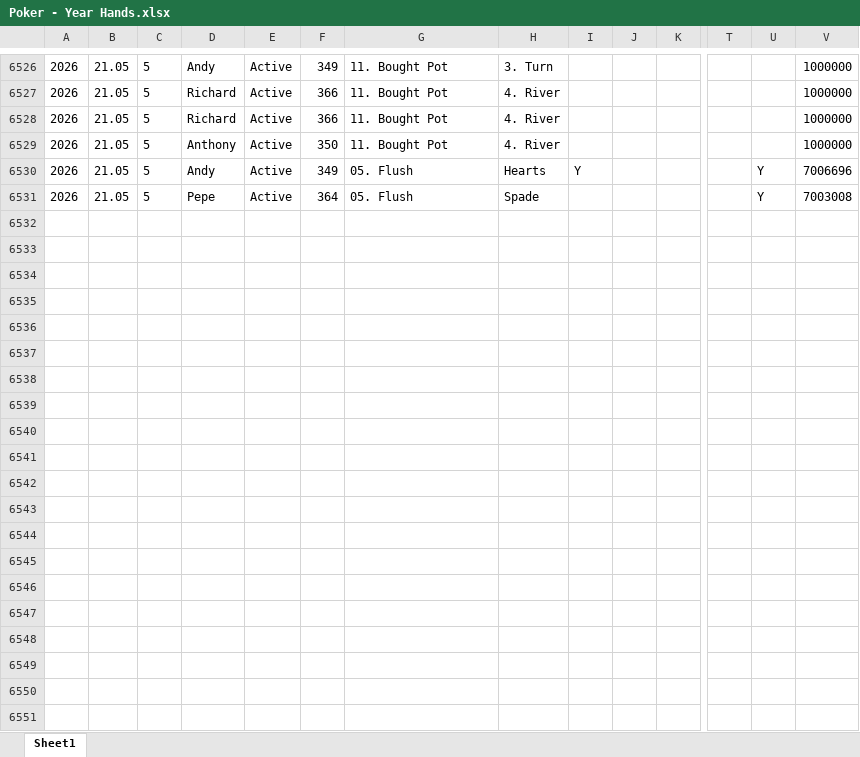
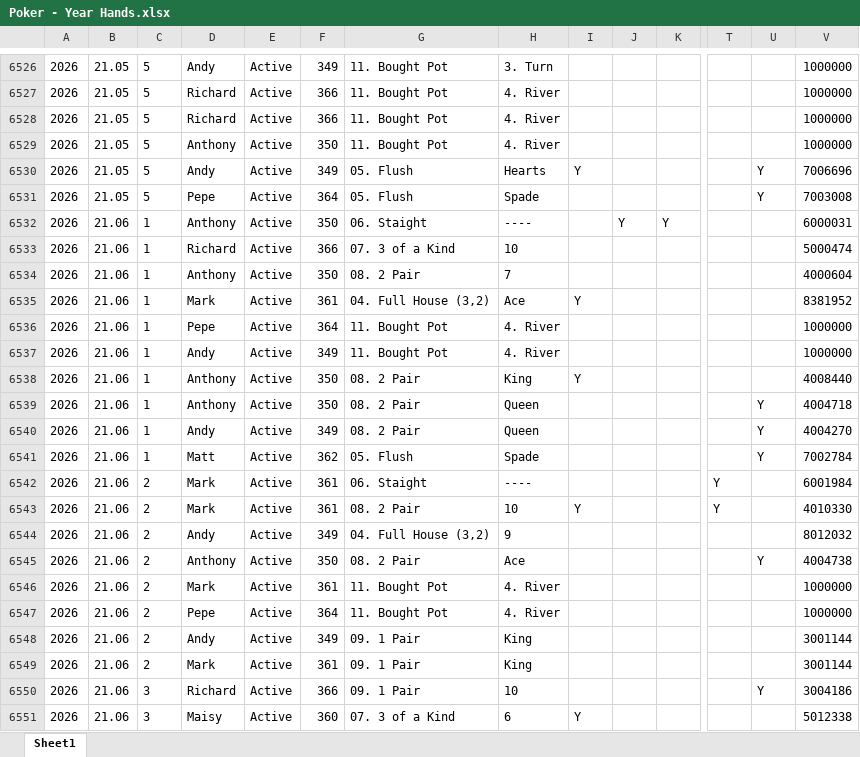
Before and after one commit to alexander-williamson/bucks-poker.com, an Excel workbook: app/data/Poker - Year Hands.xlsx, sheet Sheet1, drawn as a sheet; only a part is shown, gaps mark what is left out; values as stored, in another font and other column widths than the file's, no borders; table styles not drawn; rows hold the shown columns only; the diff covers the shown part only; the diff names each change by its address in the sheet, - before the commit and + after, or states it on an @@ line.

```diff
--- a/app/data/Poker - Year Hands.xlsx (sheet Sheet1)
+++ b/app/data/Poker - Year Hands.xlsx (sheet Sheet1)
+row 6532: 2026 | 21.06 | 1 | Anthony | Active | 350 | 06. Staight | ---- |  | Y | Y |  |  | 6000031
+row 6533: 2026 | 21.06 | 1 | Richard | Active | 366 | 07. 3 of a Kind | 10 |  |  |  |  |  | 5000474
+row 6534: 2026 | 21.06 | 1 | Anthony | Active | 350 | 08. 2 Pair | 7 |  |  |  |  |  | 4000604
+row 6535: 2026 | 21.06 | 1 | Mark | Active | 361 | 04. Full House (3,2) | Ace | Y |  |  |  |  | 8381952
+row 6536: 2026 | 21.06 | 1 | Pepe | Active | 364 | 11. Bought Pot | 4. River |  |  |  |  |  | 1000000
+row 6537: 2026 | 21.06 | 1 | Andy | Active | 349 | 11. Bought Pot | 4. River |  |  |  |  |  | 1000000
+row 6538: 2026 | 21.06 | 1 | Anthony | Active | 350 | 08. 2 Pair | King | Y |  |  |  |  | 4008440
+row 6539: 2026 | 21.06 | 1 | Anthony | Active | 350 | 08. 2 Pair | Queen |  |  |  |  | Y | 4004718
+row 6540: 2026 | 21.06 | 1 | Andy | Active | 349 | 08. 2 Pair | Queen |  |  |  |  | Y | 4004270
+row 6541: 2026 | 21.06 | 1 | Matt | Active | 362 | 05. Flush | Spade |  |  |  |  | Y | 7002784
+row 6542: 2026 | 21.06 | 2 | Mark | Active | 361 | 06. Staight | ---- |  |  |  | Y |  | 6001984
+row 6543: 2026 | 21.06 | 2 | Mark | Active | 361 | 08. 2 Pair | 10 | Y |  |  | Y |  | 4010330
+row 6544: 2026 | 21.06 | 2 | Andy | Active | 349 | 04. Full House (3,2) | 9 |  |  |  |  |  | 8012032
+row 6545: 2026 | 21.06 | 2 | Anthony | Active | 350 | 08. 2 Pair | Ace |  |  |  |  | Y | 4004738
+row 6546: 2026 | 21.06 | 2 | Mark | Active | 361 | 11. Bought Pot | 4. River |  |  |  |  |  | 1000000
+row 6547: 2026 | 21.06 | 2 | Pepe | Active | 364 | 11. Bought Pot | 4. River |  |  |  |  |  | 1000000
+row 6548: 2026 | 21.06 | 2 | Andy | Active | 349 | 09. 1 Pair | King |  |  |  |  |  | 3001144
+row 6549: 2026 | 21.06 | 2 | Mark | Active | 361 | 09. 1 Pair | King |  |  |  |  |  | 3001144
+row 6550: 2026 | 21.06 | 3 | Richard | Active | 366 | 09. 1 Pair | 10 |  |  |  |  | Y | 3004186
+row 6551: 2026 | 21.06 | 3 | Maisy | Active | 360 | 07. 3 of a Kind | 6 | Y |  |  |  |  | 5012338
```
Also changed, not shown: 75 added rows and 278 moved rows elsewhere in this sheet, app/data/Poker - Monthly Positions.xlsx, app/data/Poker - Person Info.xlsx, 6 other files.
